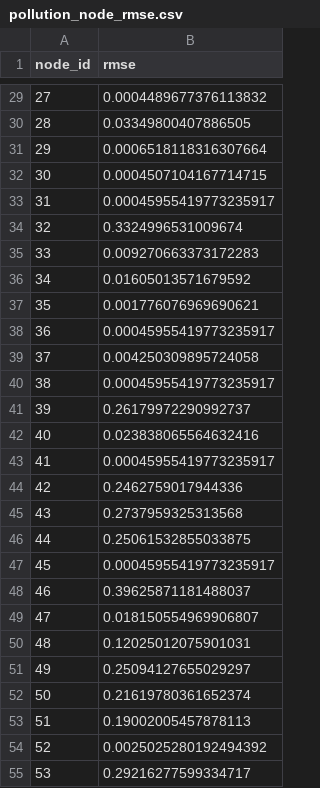
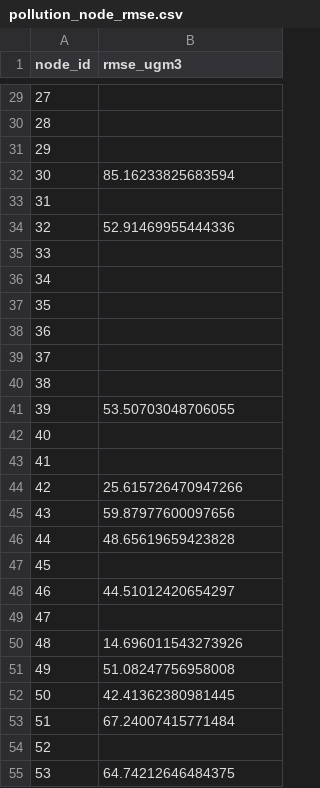
Before and after one commit to aditripaul/climate_pulse, a CSV file: docs/patent/artifacts/eval_artifacts/run_results/pollution_node_rmse.csv, drawn as a sheet; only a part is shown, gaps mark what is left out; the diff covers the shown part only.

Commit message:
docs: report final results with the NWM ablation
Update the paper, patent and README to run 20261027_230426: five-seed
El Nino results, the NWM test RMSE against persistence, and the ablation
showing that neither Nino 3.4 conditioning nor the area-weighted loss
improves the weather model, while TFT-forecast conditioning degrades it.
Rebuild both PDFs and refresh the patent artifacts.

Also switch the setup instructions and run.sh to `cp -n .env.example .env`
so an existing .env is not overwritten.

```diff
--- a/docs/patent/artifacts/eval_artifacts/run_results/pollution_node_rmse.csv
+++ b/docs/patent/artifacts/eval_artifacts/run_results/pollution_node_rmse.csv
@@ -1 +1 @@
-node_id,rmse
+node_id,rmse_ugm3
@@ -29,27 +29,27 @@ node_id,rmse
-27,0.0004489677376113832
-28,0.03349800407886505
-29,0.0006518118316307664
-30,0.0004507104167714715
-31,0.00045955419773235917
-32,0.3324996531009674
-33,0.009270663373172283
-34,0.01605013571679592
-35,0.001776076969690621
-36,0.00045955419773235917
-37,0.004250309895724058
-38,0.00045955419773235917
-39,0.26179972290992737
-40,0.023838065564632416
-41,0.00045955419773235917
-42,0.2462759017944336
-43,0.2737959325313568
-44,0.25061532855033875
-45,0.00045955419773235917
-46,0.39625871181488037
-47,0.018150554969906807
-48,0.12025012075901031
-49,0.25094127655029297
-50,0.21619780361652374
-51,0.19002005457878113
-52,0.0025025280192494392
-53,0.29216277599334717
+27,
+28,
+29,
+30,85.16233825683594
+31,
+32,52.91469955444336
+33,
+34,
+35,
+36,
+37,
+38,
+39,53.50703048706055
+40,
+41,
+42,25.615726470947266
+43,59.87977600097656
+44,48.65619659423828
+45,
+46,44.51012420654297
+47,
+48,14.696011543273926
+49,51.08247756958008
+50,42.41362380981445
+51,67.24007415771484
+52,
+53,64.74212646484375
```
Also changed, not shown: 48 edited cells elsewhere in this file, docs/patent/artifacts/eval_artifacts/run_results/elnino_lead_time_metrics.csv, docs/patent/artifacts/eval_artifacts/run_results/elnino_predictions.csv, 45 other files.
